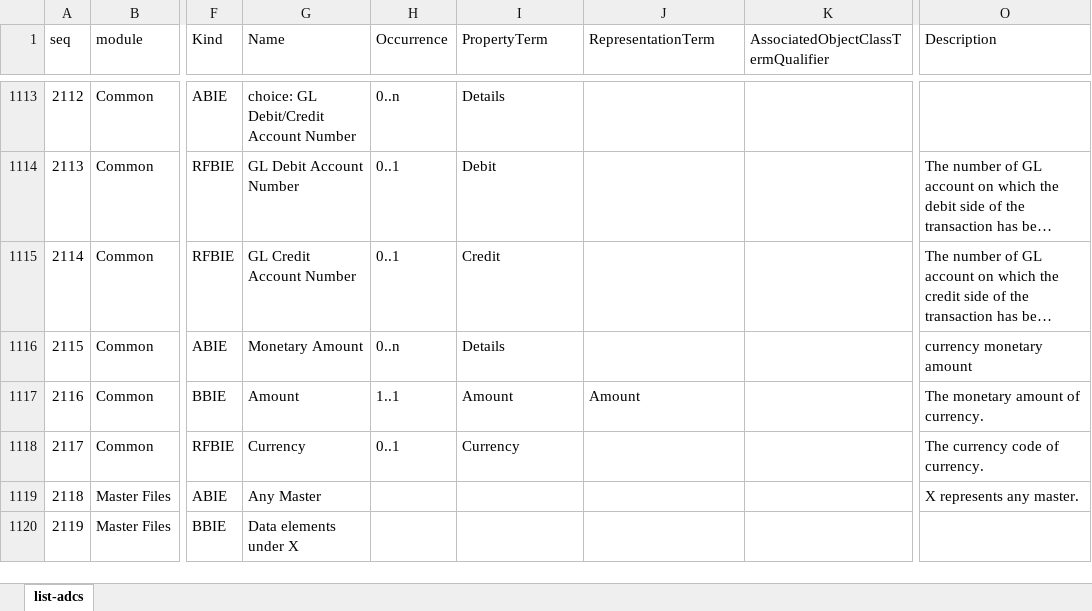
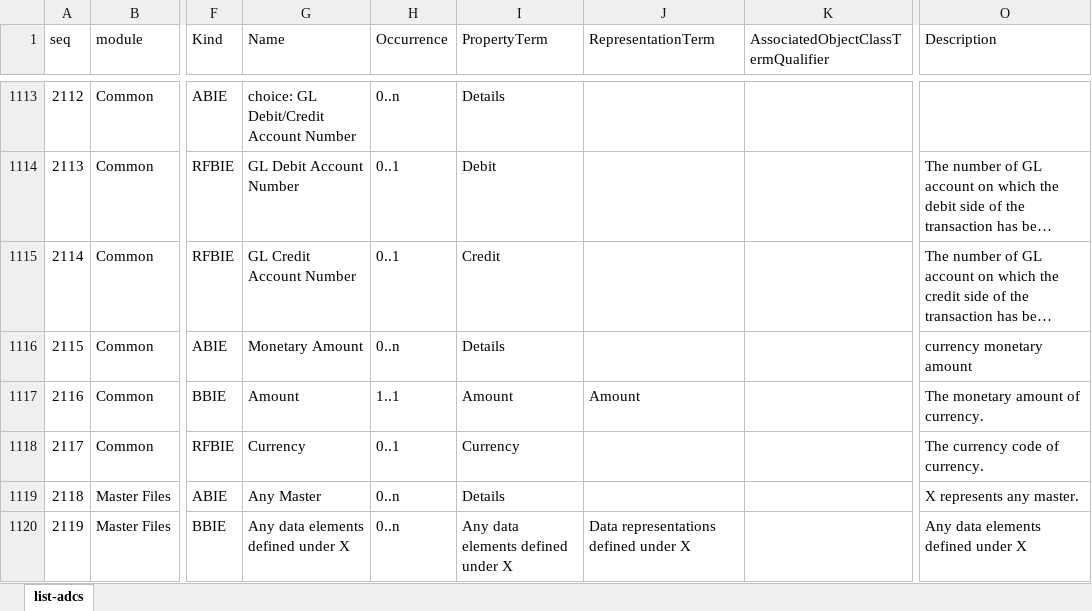
Before and after one commit to pontsoleil/Standard_Formats, an Excel workbook: data/adcs/list-adcs.xlsx, sheet list-adcs, drawn as a sheet; only a part is shown, gaps mark what is left out; long unchanged cells end in …; values as stored, in another font and other column widths than the file's, no borders; conditional formats not drawn; the diff names each change by its address in the sheet, - before the commit and + after, or states it on an @@ line.

Commit message:
Update list-adcs.xlsx

```diff
--- a/data/adcs/list-adcs.xlsx (sheet list-adcs)
+++ b/data/adcs/list-adcs.xlsx (sheet list-adcs)
-H1119:H1120 (Occurrence): (empty)
+H1119:H1120 (Occurrence): 0..n
-I1119 (PropertyTerm): (empty)
+I1119 (PropertyTerm): Details
-G1120 (Name): Data elements under X
+G1120 (Name): Any data elements defined under X
-I1120 (PropertyTerm): (empty)
+I1120 (PropertyTerm): Any data elements defined under X
-J1120 (RepresentationTerm): (empty)
+J1120 (RepresentationTerm): Data representations defined under X
-O1120 (Description): (empty)
+O1120 (Description): Any data elements defined under X
```
